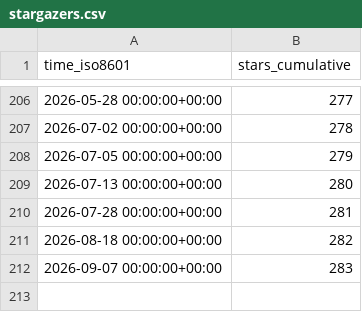
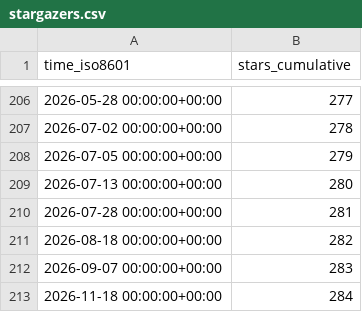
Before and after one commit to awslabs/aws-security-analytics-bootstrap, a CSV file: awslabs/aws-security-analytics-bootstrap/ghrs-data/stargazers.csv, drawn as a sheet; only a part is shown, gaps mark what is left out.

```diff
--- a/awslabs/aws-security-analytics-bootstrap/ghrs-data/stargazers.csv
+++ b/awslabs/aws-security-analytics-bootstrap/ghrs-data/stargazers.csv
@@ -212 +212,2 @@ time_iso8601,stars_cumulative
 2026-09-07 00:00:00+00:00,283
+2026-11-18 00:00:00+00:00,284
```
